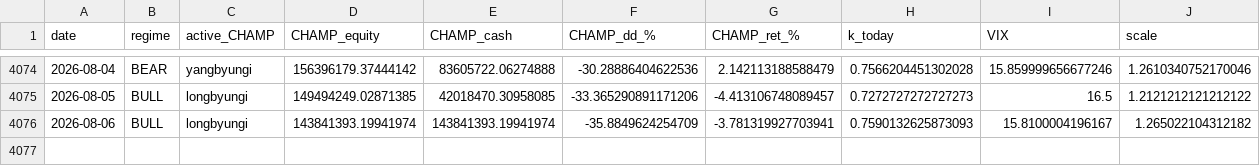
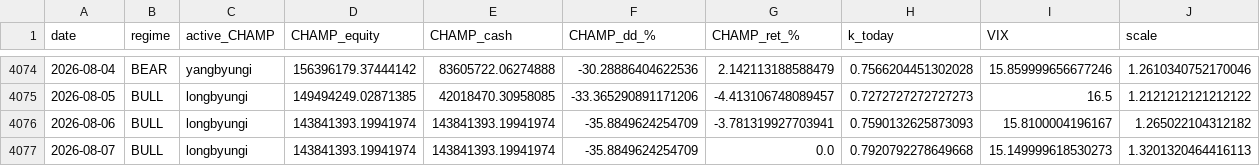
Before and after one commit to sunghakg/bube-v1-dashboard, a CSV file: data/champ_nomargin/daily.csv, drawn as a sheet; only a part is shown, gaps mark what is left out; the diff names each change by its address in the sheet, - before the commit and + after, or states it on an @@ line.

```diff
--- a/data/champ_nomargin/daily.csv
+++ b/data/champ_nomargin/daily.csv
+row 4077: 2026-08-07 | BULL | longbyungi | 143841393.19941974 | 143841393.19941974 | -35.8849624254709 | 0.0 | 0.7920792278649668 | 15.149999618530273 | 1.3201320464416113
```
Also changed, not shown: data/champ_nomargin/equity_curves.csv, data/champ_nomargin/summary_wide.csv, 10 other files.
